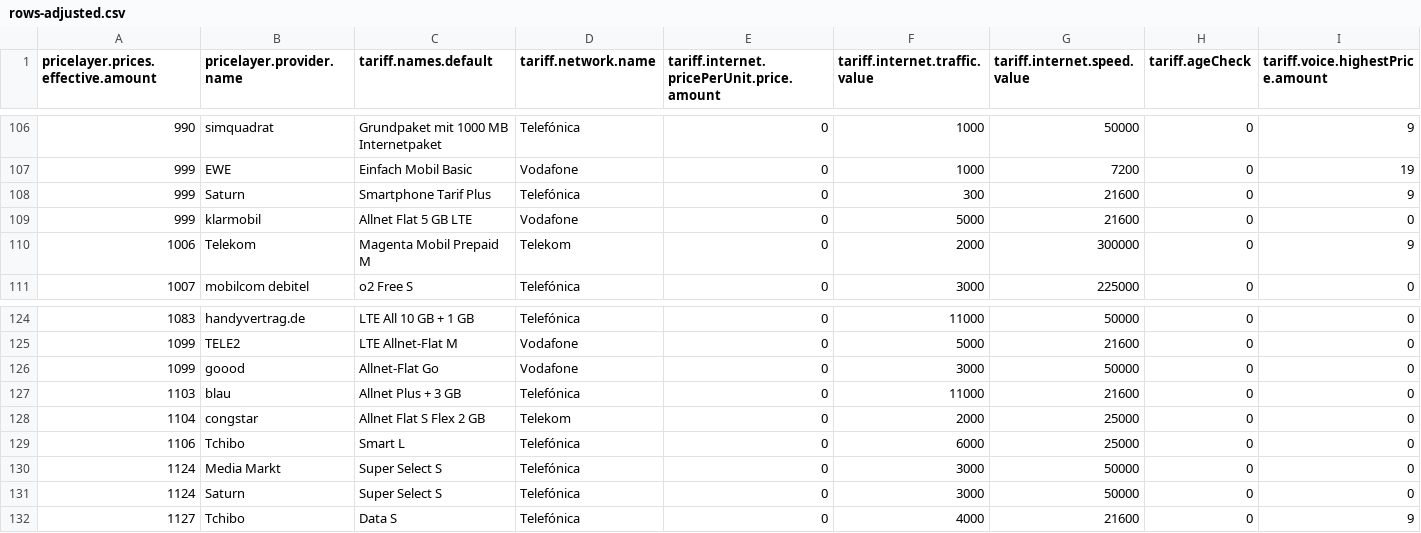
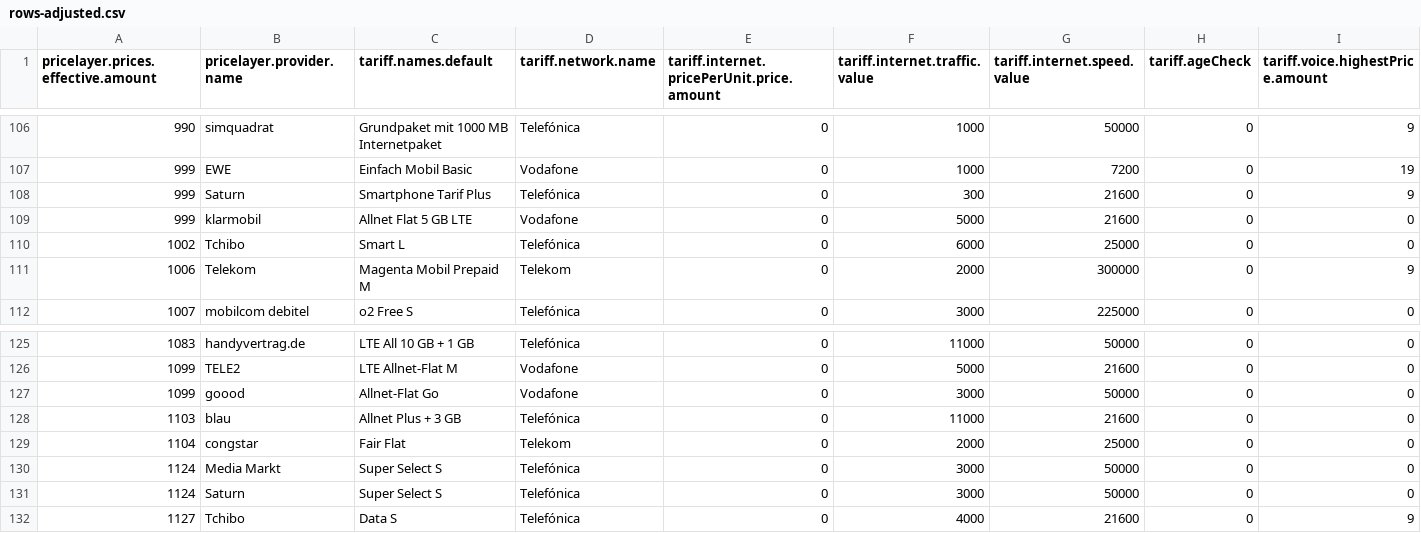
Before and after one commit to pcjedi/check24, a CSV file: rows-adjusted.csv, drawn as a sheet; only a part is shown, gaps mark what is left out; removed rows and columns are numbered as before the commit, all else as after; rows hold the shown columns only; the diff names each change by its address in the sheet, - before the commit and + after, or states it on an @@ line.

```diff
--- a/rows-adjusted.csv
+++ b/rows-adjusted.csv
+row 110: 1002 | Tchibo | Smart L | Telefónica | 0 | 6000 | 25000 | 0 | 0
-C129 (tariff.names.default): Allnet Flat S Flex 2 GB
+C129 (tariff.names.default): Fair Flat
-row 129: 1106 | Tchibo | Smart L | Telefónica | 0 | 6000 | 25000 | 0 | 0
```
Also changed, not shown: grouped-minimum.csv, rows-simple.csv, 1 other file.
